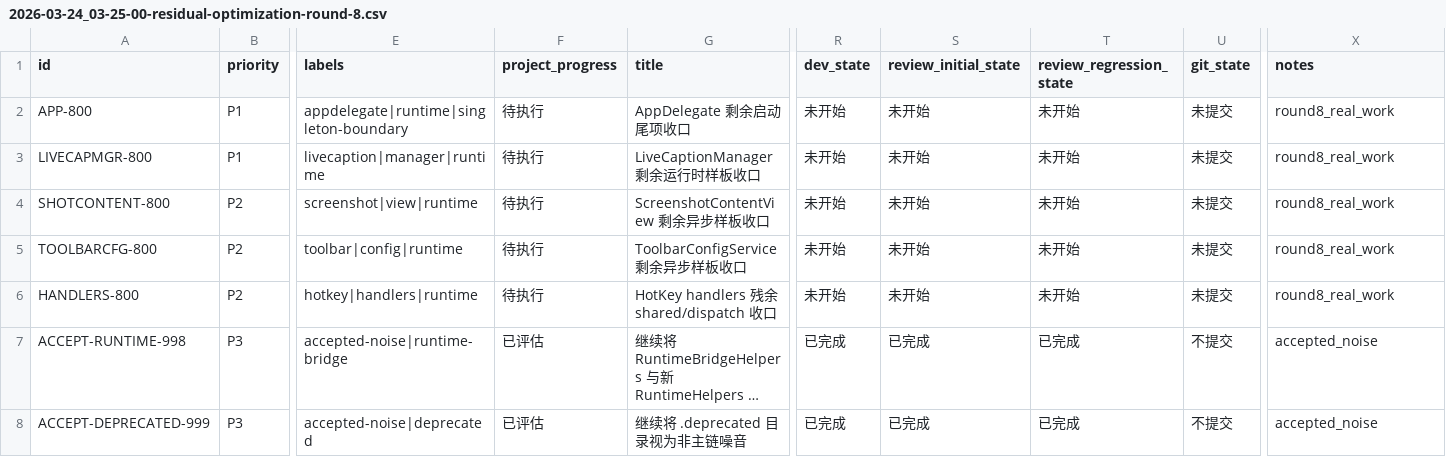
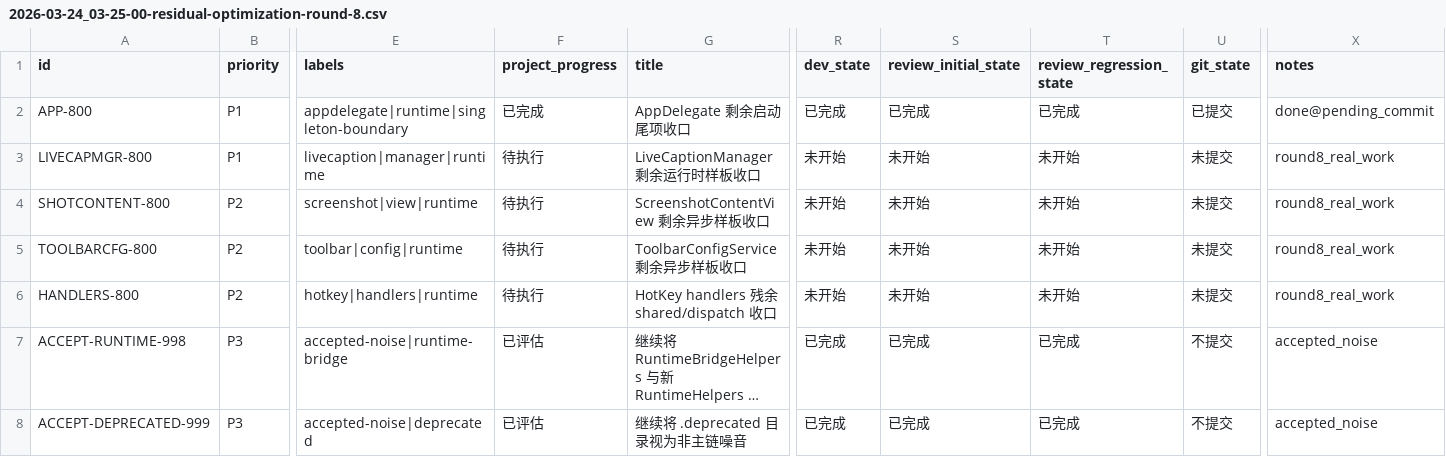
Before and after one commit to callmerio/spokeanywhere, a CSV file: spoke/issues/2026-03-24_03-25-00-residual-optimization-round-8.csv, drawn as a sheet; only a part is shown, gaps mark what is left out; long unchanged cells end in …; the diff names each change by its address in the sheet, - before the commit and + after, or states it on an @@ line.

```diff
--- a/spoke/issues/2026-03-24_03-25-00-residual-optimization-round-8.csv
+++ b/spoke/issues/2026-03-24_03-25-00-residual-optimization-round-8.csv
-F2 (project_progress): 待执行
+F2 (project_progress): 已完成
-R2 (dev_state): 未开始
+R2 (dev_state): 已完成
-S2 (review_initial_state): 未开始
+S2 (review_initial_state): 已完成
-T2 (review_regression_state): 未开始
+T2 (review_regression_state): 已完成
-U2 (git_state): 未提交
+U2 (git_state): 已提交
-X2 (notes): round8_real_work
+X2 (notes): done@pending_commit
```
Also changed, not shown: 2 other files.
